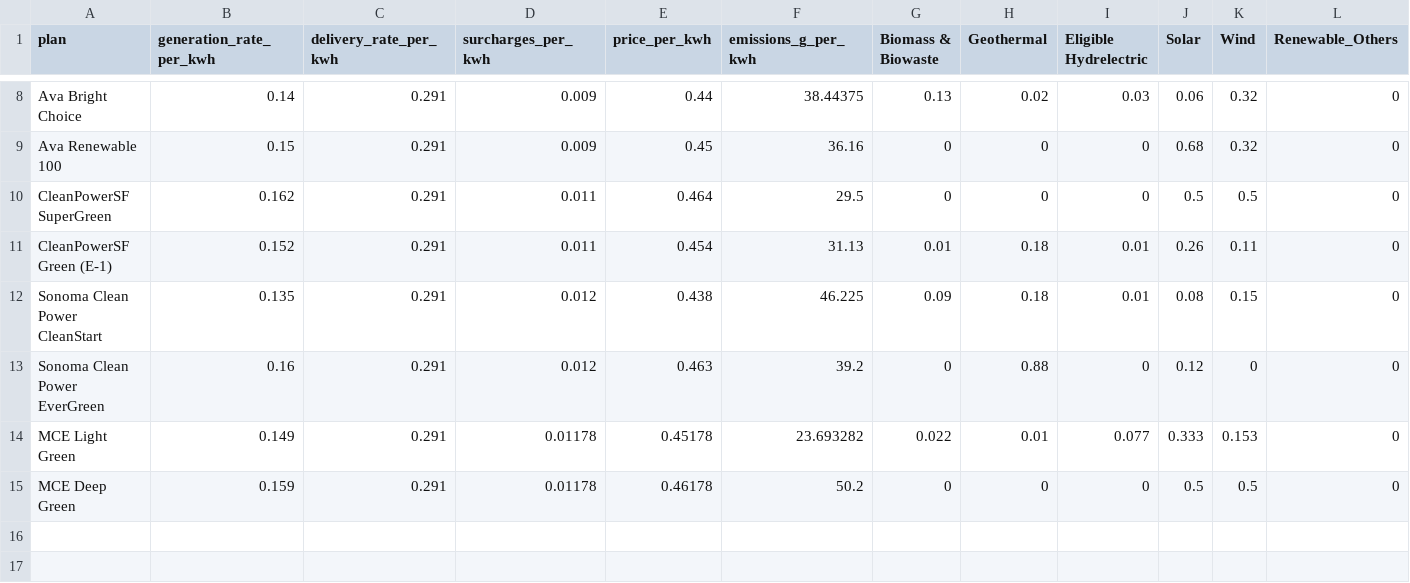
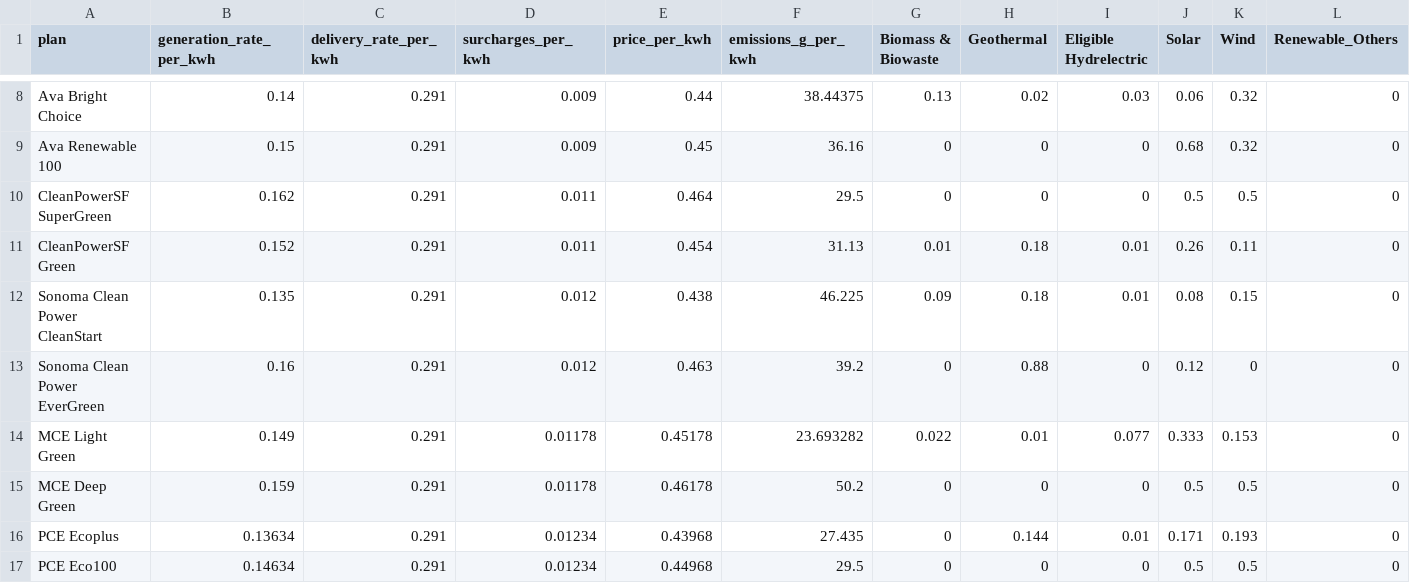
Before and after one commit to shinorimax/Acterra, a CSV file: data/plan_details.csv, drawn as a sheet; only a part is shown, gaps mark what is left out; rows hold the shown columns only; the diff names each change by its address in the sheet, - before the commit and + after, or states it on an @@ line.

Commit message:
updated data

```diff
--- a/data/plan_details.csv
+++ b/data/plan_details.csv
-A11 (plan): CleanPowerSF Green (E-1)
+A11 (plan): CleanPowerSF Green
+row 16: PCE Ecoplus | 0.13634 | 0.291 | 0.01234 | 0.43968 | 27.435 | 0 | 0.144 | 0.01 | 0.171 | 0.193 | 0
+row 17: PCE Eco100 | 0.14634 | 0.291 | 0.01234 | 0.44968 | 29.5 | 0 | 0 | 0 | 0.5 | 0.5 | 0
```
Also changed, not shown: 2 other files.
